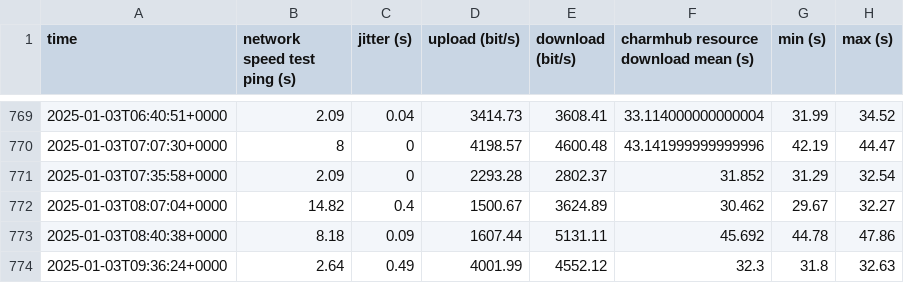
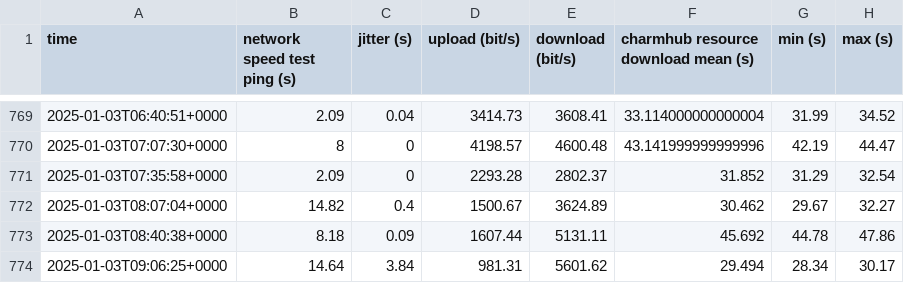
Before and after one commit to canonical/self-hosted-runner-performance-benchmark, a CSV file: results/v1/github-hosted.csv, drawn as a sheet; only a part is shown, gaps mark what is left out.

```diff
--- a/results/v1/github-hosted.csv
+++ b/results/v1/github-hosted.csv
@@ -773,2 +773,2 @@ time,network speed test ping (s),jitter (s),upload (bit/s),download (bit/s),char
 2025-01-03T08:40:38+0000,8.18,0.09,1607.44,5131.11,45.692,44.78,47.86,
-2025-01-03T09:36:24+0000,2.64,0.49,4001.99,4552.12,32.3,31.8,32.63,
+2025-01-03T09:06:25+0000,14.64,3.84,981.31,5601.62,29.494,28.34,30.17,
```
Also changed, not shown: results/v1/self-hosted-amd.csv, results/v1/self-hosted-arm.csv, 4 other files.
